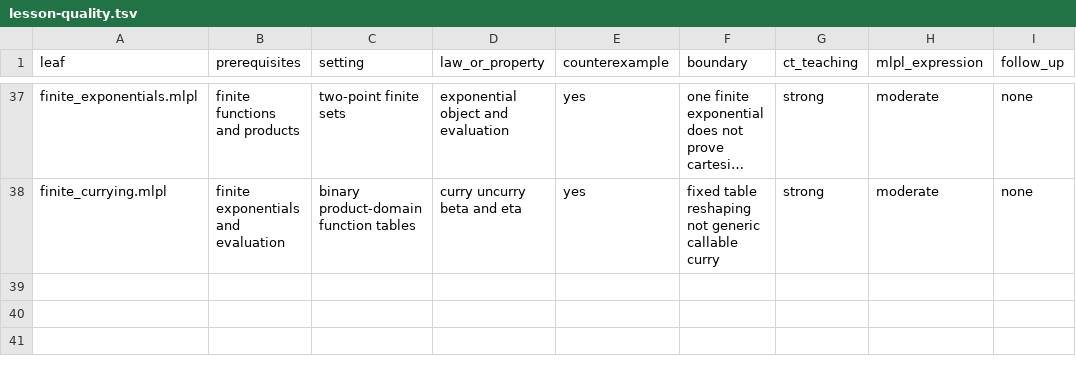
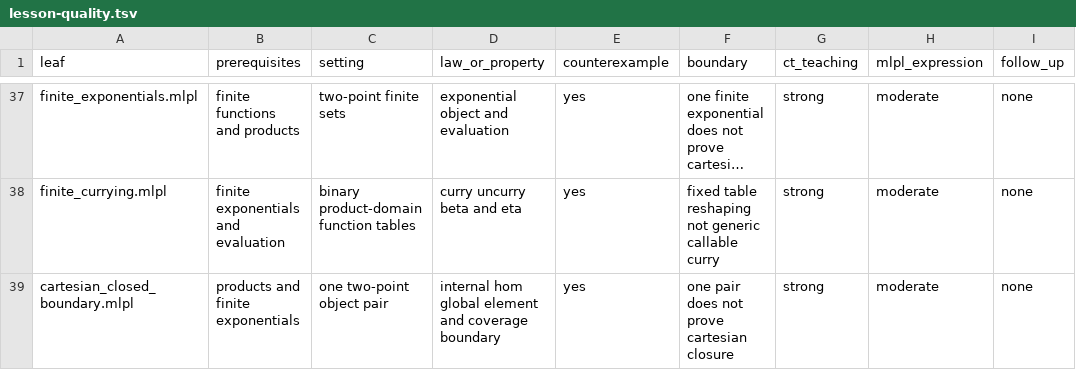
Before and after one commit to sw-ml-study/demo-category-theory, a TSV file: docs/lesson-quality.tsv, drawn as a sheet; only a part is shown, gaps mark what is left out; long unchanged cells end in …; the diff names each change by its address in the sheet, - before the commit and + after, or states it on an @@ line.

```diff
--- a/docs/lesson-quality.tsv
+++ b/docs/lesson-quality.tsv
+row 39: cartesian_closed_boundary.mlpl | products and finite exponentials | one two-point object pair | internal hom global element and coverage boundary | yes | one pair does not prove cartesian closure | strong | moderate | none
```
Also changed, not shown: catalog/demos.tsv, catalog/tests.tsv, 18 other files.
